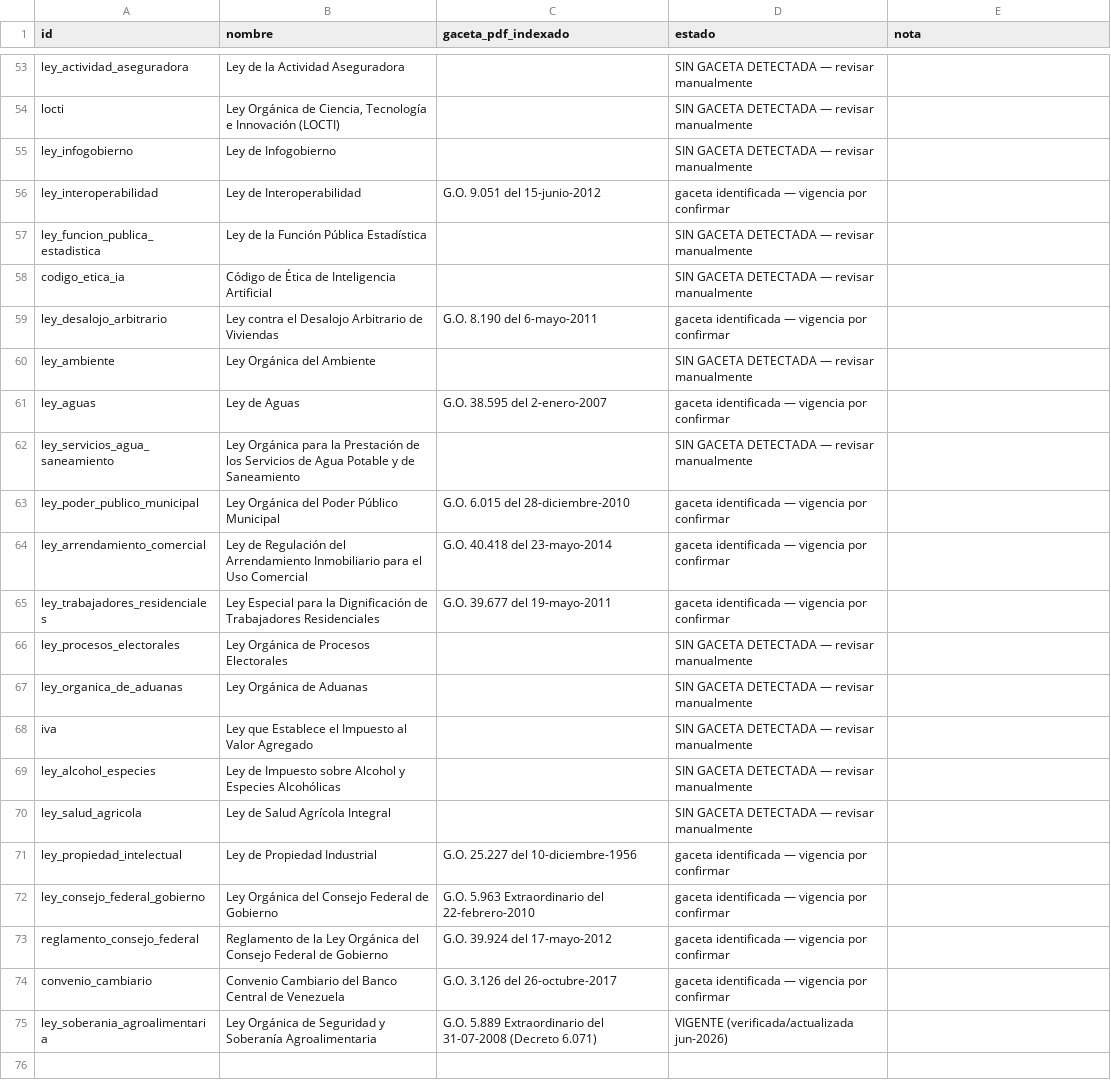
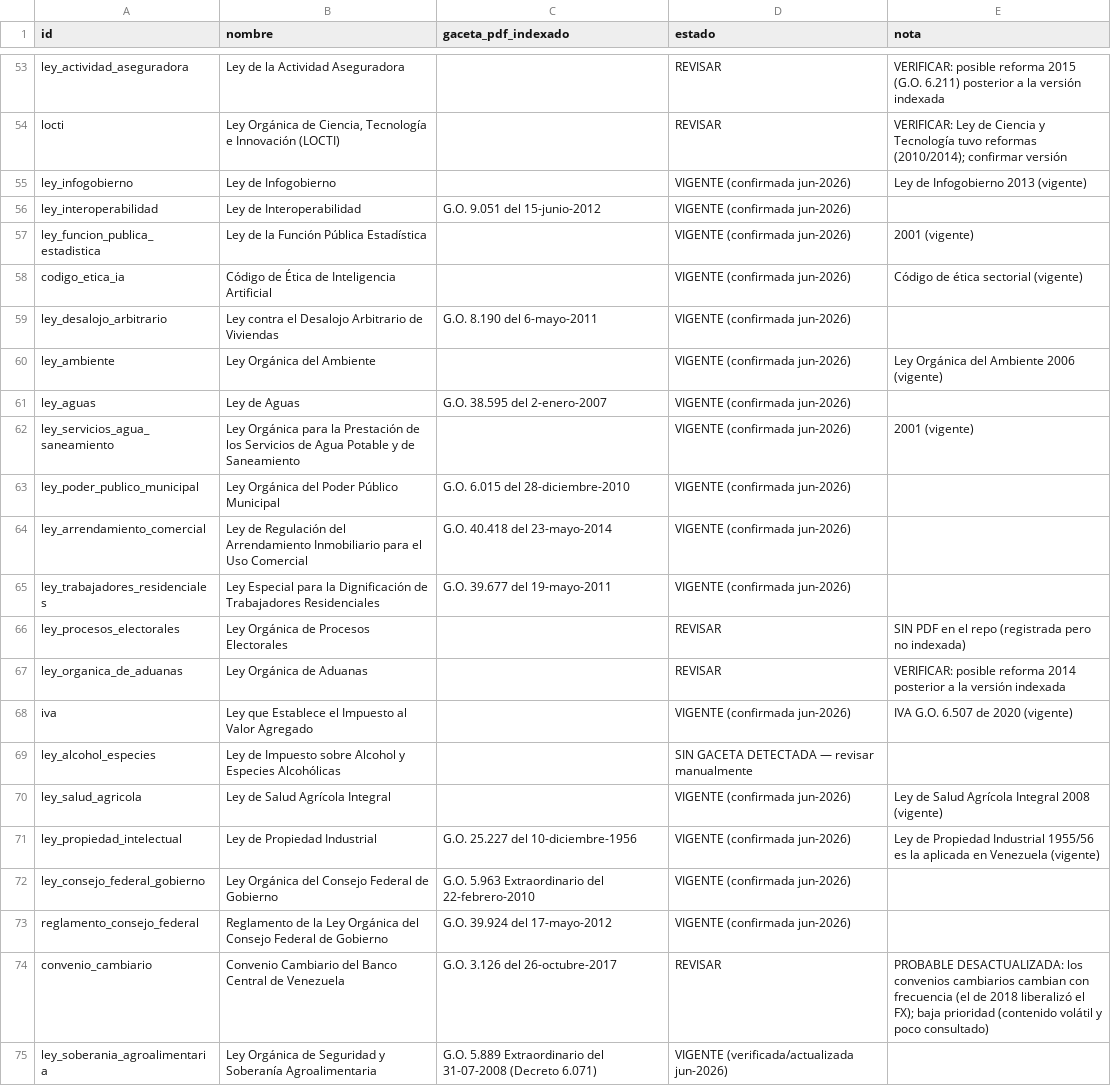
Before and after one commit to jonathanlobo-dev/abotgado, a CSV file: auditoria_vigencia.csv, drawn as a sheet; only a part is shown, gaps mark what is left out; the diff covers the shown part only; the diff names each change by its address in the sheet, - before the commit and + after, or states it on an @@ line.

Commit message:
fix: Sector Bancario vigente (2014) + auditoría de vigencia de las 74 leyes
- Ley de Instituciones del Sector Bancario: indexada 2010 (G.O. 6.015) →
  reforma vigente 2014 (G.O. 40.557, Decreto 1.402). Reconstruida desde
  transcripción verificada (PDF oficial sin/roto). Tema 'bancario' re-mapeado
  a la numeración 2014: débitos no autorizados (57), comisiones (58),
  anatocismo (59), tasas (60), servicios al usuario (70), FOGADE (109).
  Tests de bancario actualizados a esos artículos (eran 59/62/71 de 2010).

- auditoria_vigencia.csv: triage completo de las 74 leyes. 62 confirmadas
  vigentes (recientes 2020-2024, textos fundacionales estables, o
  actualizadas en estas sesiones). 11 marcadas REVISAR con nota específica:
  simplificación de trámites (vigente es la Ley de Celeridad de abril 2026,
  sin texto disponible aún), actividad aseguradora (posible reforma 2015),
  aduanas (posible 2014), LOCTI, residuos, las 3 leyes del Poder Popular
  comunal (reformas 2024-25), arrendamientos inmobiliarios (parcialmente
  derogada), convenio cambiario (volátil), procesos electorales (sin PDF).

392 tests pasan. 0 artículos curados faltantes.

```diff
--- a/auditoria_vigencia.csv
+++ b/auditoria_vigencia.csv
-D53:D54 (estado): SIN GACETA DETECTADA — revisar manualmente
+D53:D54 (estado): REVISAR
-E53 (nota): (empty)
+E53 (nota): VERIFICAR: posible reforma 2015 (G.O. 6.211) posterior a la versión indexada
-E54 (nota): (empty)
+E54 (nota): VERIFICAR: Ley de Ciencia y Tecnología tuvo reformas (2010/2014); confirmar versión
-D55 (estado): SIN GACETA DETECTADA — revisar manualmente
+D55 (estado): VIGENTE (confirmada jun-2026)
-E55 (nota): (empty)
+E55 (nota): Ley de Infogobierno 2013 (vigente)
-D56 (estado): gaceta identificada — vigencia por confirmar
+D56 (estado): VIGENTE (confirmada jun-2026)
-D57:D58 (estado): SIN GACETA DETECTADA — revisar manualmente
+D57:D58 (estado): VIGENTE (confirmada jun-2026)
-E57 (nota): (empty)
+E57 (nota): 2001 (vigente)
-E58 (nota): (empty)
+E58 (nota): Código de ética sectorial (vigente)
-D59 (estado): gaceta identificada — vigencia por confirmar
+D59 (estado): VIGENTE (confirmada jun-2026)
-D60 (estado): SIN GACETA DETECTADA — revisar manualmente
+D60 (estado): VIGENTE (confirmada jun-2026)
-E60 (nota): (empty)
+E60 (nota): Ley Orgánica del Ambiente 2006 (vigente)
-D61 (estado): gaceta identificada — vigencia por confirmar
+D61 (estado): VIGENTE (confirmada jun-2026)
-D62 (estado): SIN GACETA DETECTADA — revisar manualmente
+D62 (estado): VIGENTE (confirmada jun-2026)
-E62 (nota): (empty)
+E62 (nota): 2001 (vigente)
-D63:D65 (estado): gaceta identificada — vigencia por confirmar
+D63:D65 (estado): VIGENTE (confirmada jun-2026)
-D66:D67 (estado): SIN GACETA DETECTADA — revisar manualmente
+D66:D67 (estado): REVISAR
-E66 (nota): (empty)
+E66 (nota): SIN PDF en el repo (registrada pero no indexada)
-E67 (nota): (empty)
+E67 (nota): VERIFICAR: posible reforma 2014 posterior a la versión indexada
-D68 (estado): SIN GACETA DETECTADA — revisar manualmente
+D68 (estado): VIGENTE (confirmada jun-2026)
-E68 (nota): (empty)
+E68 (nota): IVA G.O. 6.507 de 2020 (vigente)
-D70 (estado): SIN GACETA DETECTADA — revisar manualmente
+D70 (estado): VIGENTE (confirmada jun-2026)
-E70 (nota): (empty)
+E70 (nota): Ley de Salud Agrícola Integral 2008 (vigente)
-D71:D73 (estado): gaceta identificada — vigencia por confirmar
+D71:D73 (estado): VIGENTE (confirmada jun-2026)
-E71 (nota): (empty)
+E71 (nota): Ley de Propiedad Industrial 1955/56 es la aplicada en Venezuela (vigente)
-D74 (estado): gaceta identificada — vigencia por confirmar
+D74 (estado): REVISAR
-E74 (nota): (empty)
+E74 (nota): PROBABLE DESACTUALIZADA: los convenios cambiarios cambian con frecuencia (el de 2018 liberalizó el FX); baja prioridad (contenido volátil y poco consultado)
```
Also changed, not shown: 64 edited cells elsewhere in this file, 3 other files.
